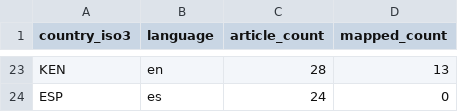
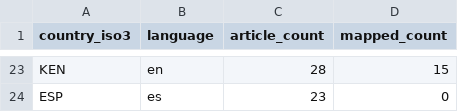
Before and after one commit to techpolicycomms/dclo-dual-track-dashboard, a CSV file: data/gold/dclo_news_country_summary.csv, drawn as a sheet; only a part is shown, gaps mark what is left out; the diff covers the shown part only; the diff names each change by its address in the sheet, - before the commit and + after, or states it on an @@ line.

```diff
--- a/data/gold/dclo_news_country_summary.csv
+++ b/data/gold/dclo_news_country_summary.csv
-D23 (mapped_count): 13
+D23 (mapped_count): 15
-C24 (article_count): 24
+C24 (article_count): 23
```
Also changed, not shown: 4 added rows, 4 removed rows and 29 edited cells elsewhere in this file, 3 other files.
